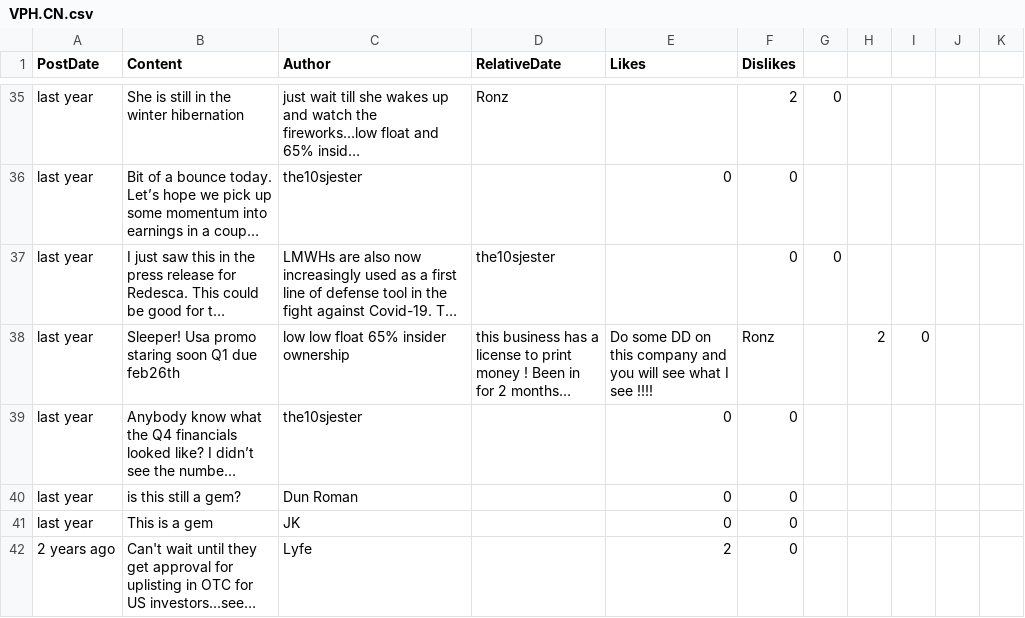
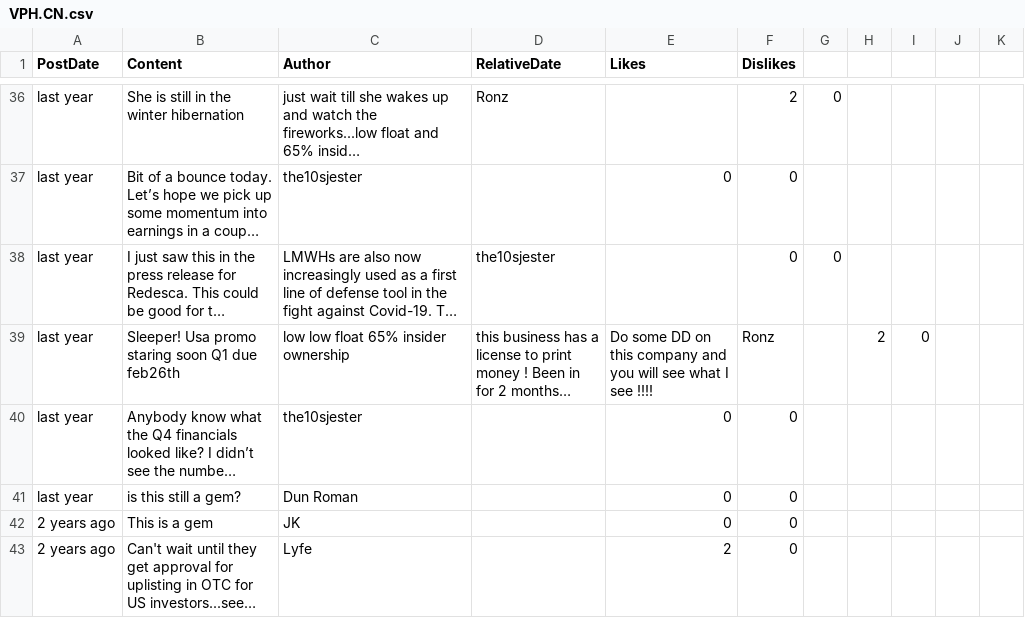
Before and after one commit to dli-invest/conscrap, a CSV file: data/VPH.CN.csv, drawn as a sheet; only a part is shown, gaps mark what is left out; long unchanged cells end in …; addresses are those after the commit; the diff covers the shown part only; the diff names each change by its address in the sheet, - before the commit and + after, or states it on an @@ line.

```diff
--- a/data/VPH.CN.csv
+++ b/data/VPH.CN.csv
-A42 (PostDate): last year
+A42 (PostDate): 2 years ago
```
Also changed, not shown: 1 added row and 15 edited cells elsewhere in this file, 1 other file.
